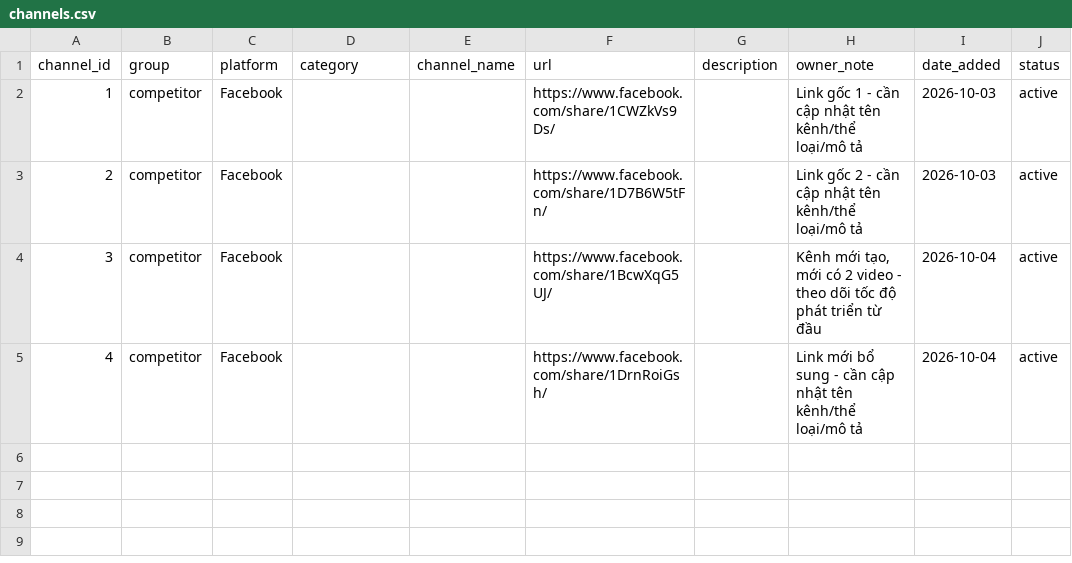
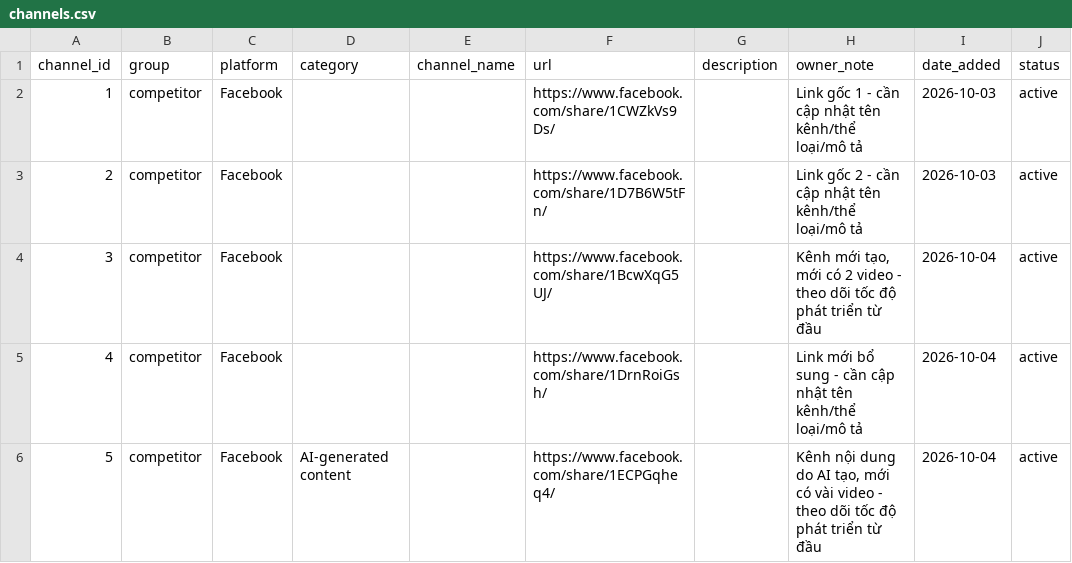
Before and after one commit to chienquacau/samples, a CSV file: channel-tracking/channels.csv, drawn as a sheet; the diff names each change by its address in the sheet, - before the commit and + after, or states it on an @@ line.

```diff
--- a/channel-tracking/channels.csv
+++ b/channel-tracking/channels.csv
+row 6: 5 | competitor | Facebook | AI-generated content |  | https://www.facebook.com/share/1ECPGqheq4/ |  | Kênh nội dung do AI tạo, mới có vài video - theo dõi tốc độ phát triển từ đầu | 2026-10-04 | active
```
Also changed, not shown: channel-tracking/snapshots.csv.
